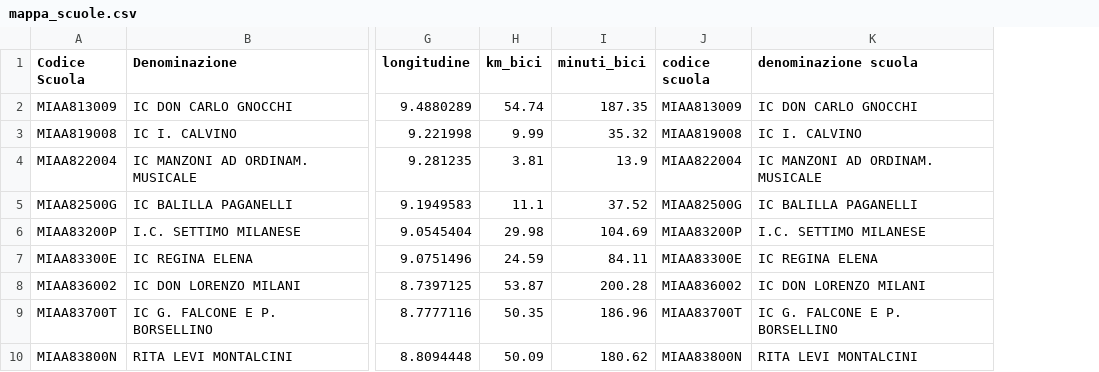
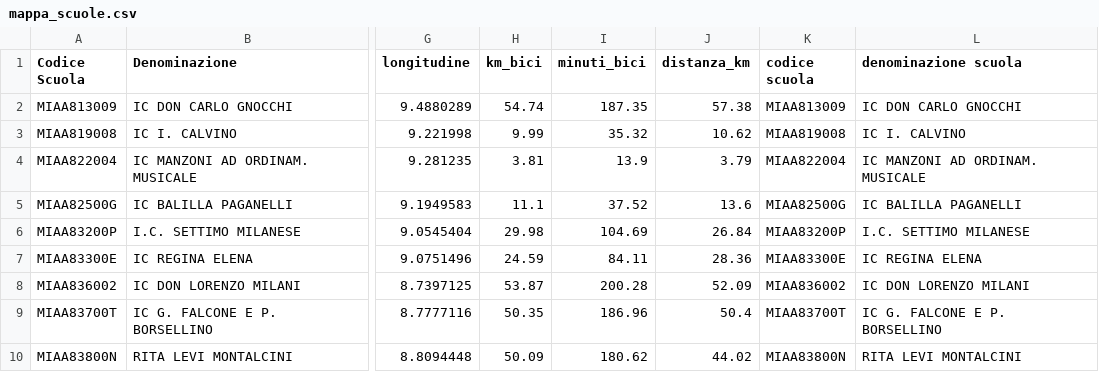
Before and after one commit to Lisen17/mappaScuole, a CSV file: mappa_scuole.csv, drawn as a sheet; only a part is shown, gaps mark what is left out; the diff names each change by its address in the sheet, - before the commit and + after, or states it on an @@ line.

Commit message:
Add files via upload

```diff
--- a/mappa_scuole.csv
+++ b/mappa_scuole.csv
+column J (distanza_km), rows 2-10: 57.38 | 10.62 | 3.79 | 13.6 | 26.84 | 28.36 | 52.09 | 50.4 | 44.02
```
